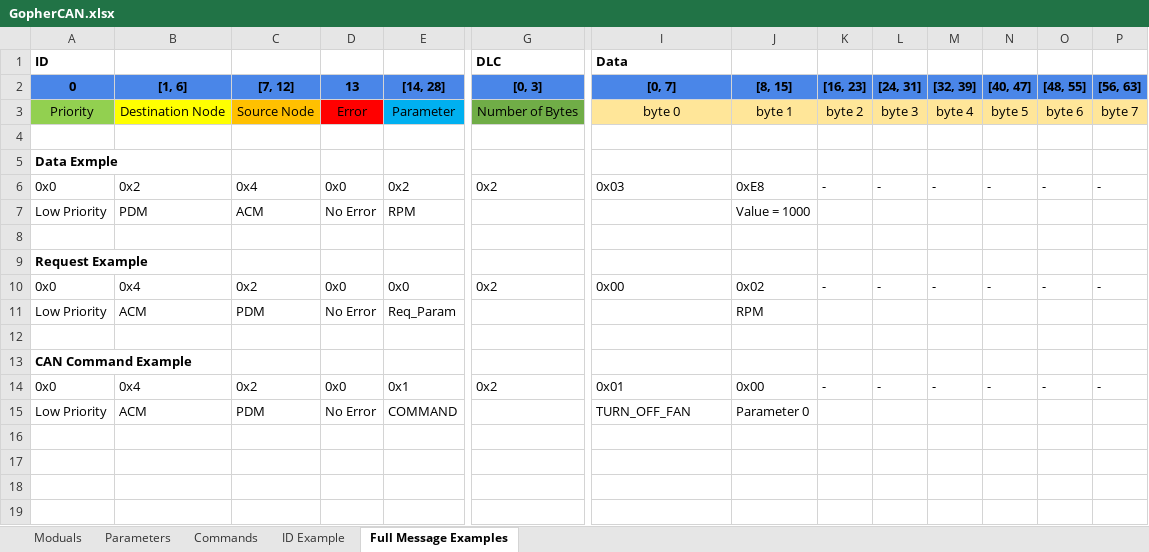
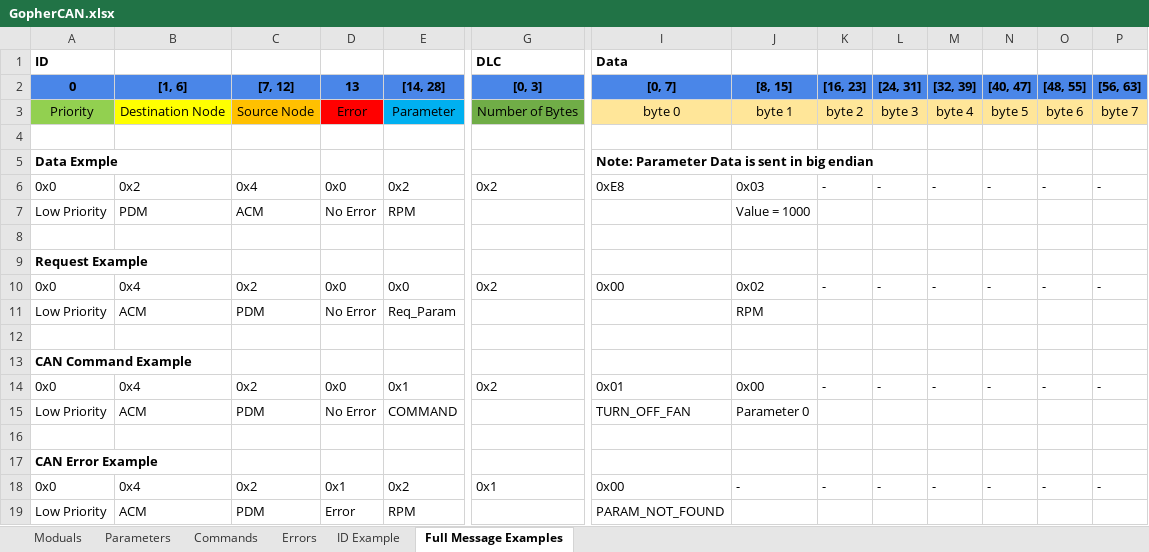
Before and after one commit to gopher-motorsports/gophercan-lib, an Excel workbook: GopherCAN.xlsx, sheet Full Message Examples, drawn as a sheet; only a part is shown, gaps mark what is left out; values as stored, in another font and other column widths than the file's, no borders; rows hold the shown columns only; the diff names each change by its address in the sheet, - before the commit and + after, or states it on an @@ line.

Commit message:
[feat] lots of work to rx messages

```diff
--- a/GopherCAN.xlsx (sheet Full Message Examples)
+++ b/GopherCAN.xlsx (sheet Full Message Examples)
+sheet tab: Errors
-I5 ([0, 7]): (empty)
+I5 ([0, 7]): Note: Parameter Data is sent in big endian
-I6 ([0, 7]): 0x03
+I6 ([0, 7]): 0xE8
-J6 ([8, 15]): 0xE8
+J6 ([8, 15]): 0x03
+row 16: (empty)
+row 17: CAN Error Example
+row 18: 0x0 | 0x4 | 0x2 | 0x1 | 0x2 | 0x1 | 0x00 | - | - | - | - | - | - | -
+row 19: Low Priority | ACM | PDM | Error | RPM |  | PARAM_NOT_FOUND
```
Also changed, not shown: 3 other files.
